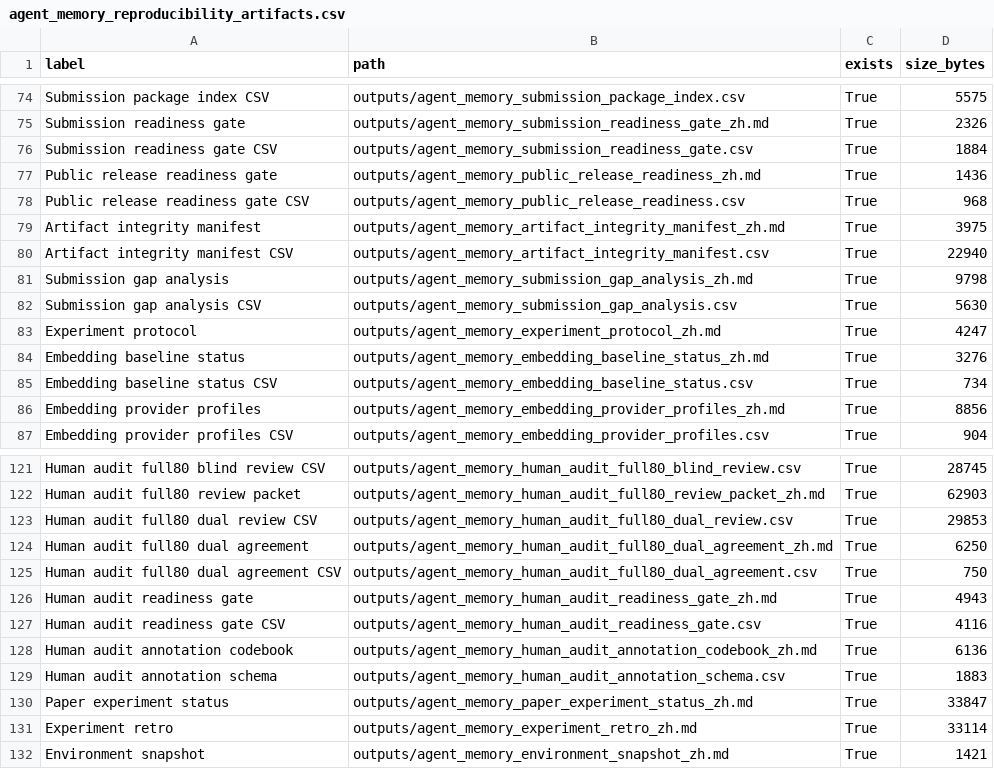
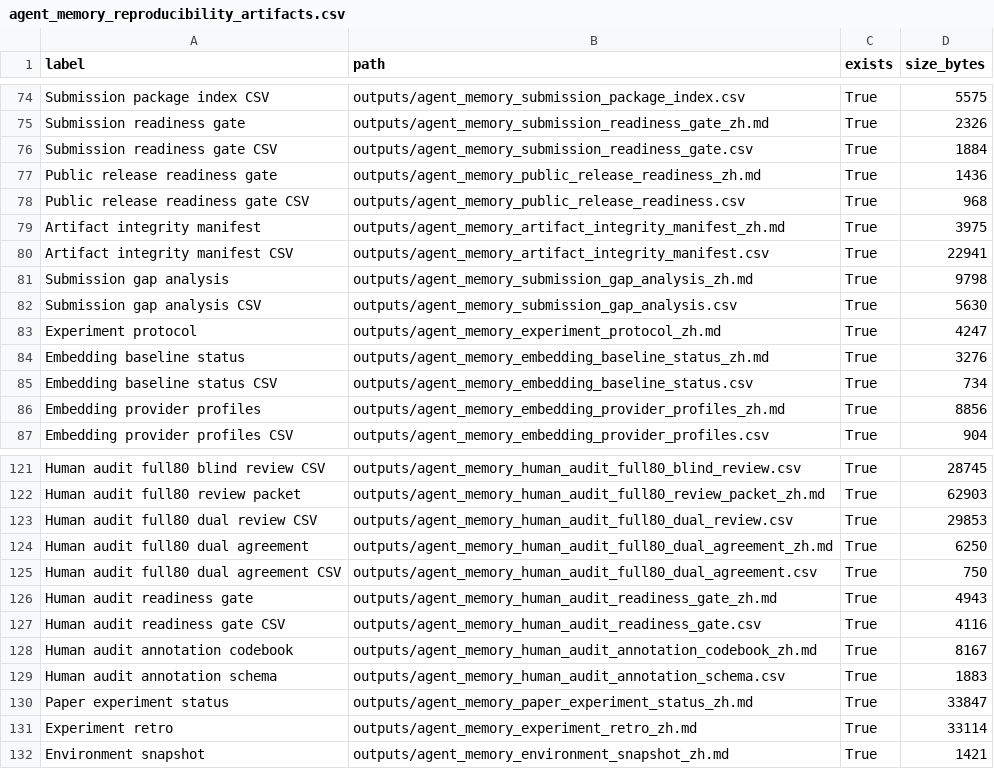
Before and after one commit to bai9yu/agent-memory-experiment, a CSV file: outputs/agent_memory_reproducibility_artifacts.csv, drawn as a sheet; only a part is shown, gaps mark what is left out.

```diff
--- a/outputs/agent_memory_reproducibility_artifacts.csv
+++ b/outputs/agent_memory_reproducibility_artifacts.csv
@@ -79,3 +79,3 @@ Public release readiness gate CSV,outputs/agent_memory_public_release_readiness.
 Artifact integrity manifest,outputs/agent_memory_artifact_integrity_manifest_zh.md,True,3975
-Artifact integrity manifest CSV,outputs/agent_memory_artifact_integrity_manifest.csv,True,22940
+Artifact integrity manifest CSV,outputs/agent_memory_artifact_integrity_manifest.csv,True,22941
 Submission gap analysis,outputs/agent_memory_submission_gap_analysis_zh.md,True,9798
@@ -127,3 +127,3 @@ Human audit readiness gate,outputs/agent_memory_human_audit_readiness_gate_zh.md
 Human audit readiness gate CSV,outputs/agent_memory_human_audit_readiness_gate.csv,True,4116
-Human audit annotation codebook,outputs/agent_memory_human_audit_annotation_codebook_zh.md,True,6136
+Human audit annotation codebook,outputs/agent_memory_human_audit_annotation_codebook_zh.md,True,8167
 Human audit annotation schema,outputs/agent_memory_human_audit_annotation_schema.csv,True,1883
```
Also changed, not shown: outputs/agent_memory_artifact_integrity_manifest.csv, 4 other files.
